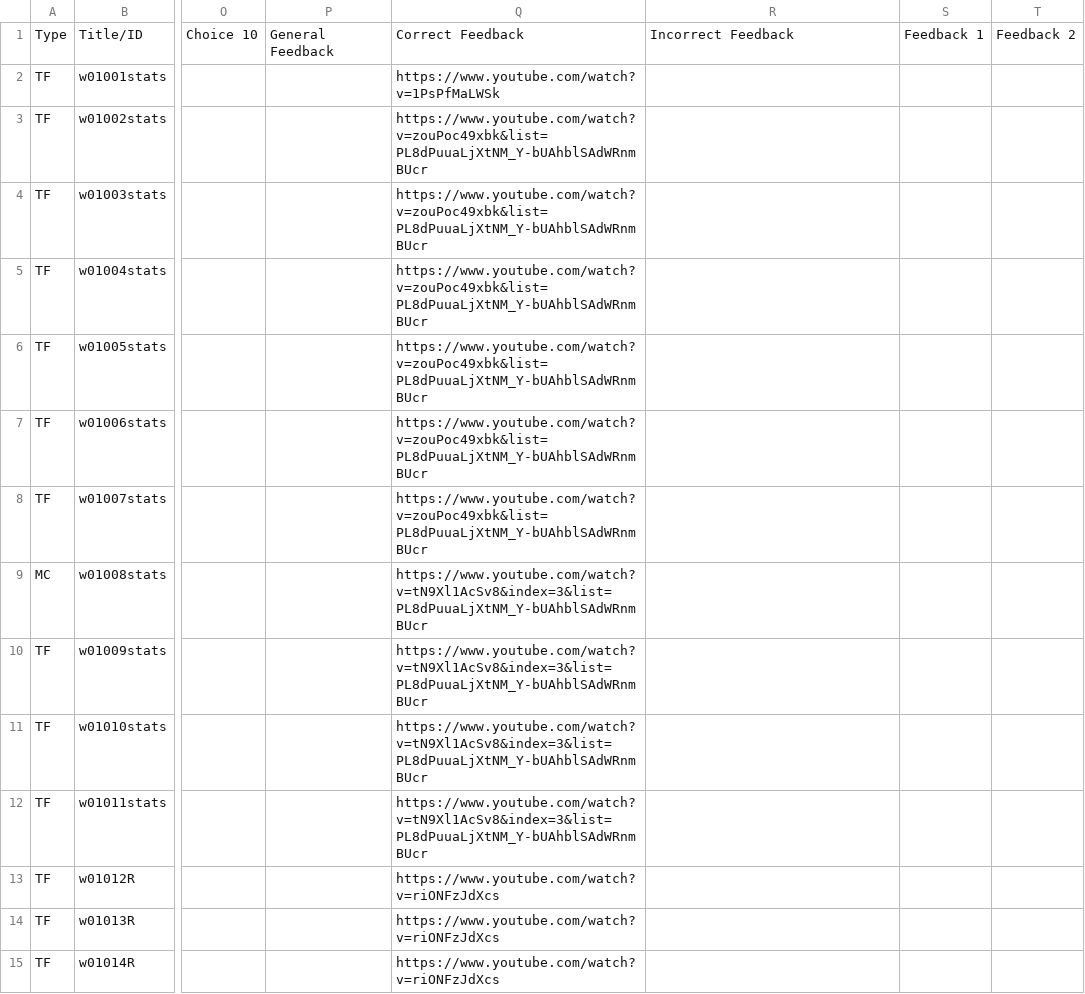
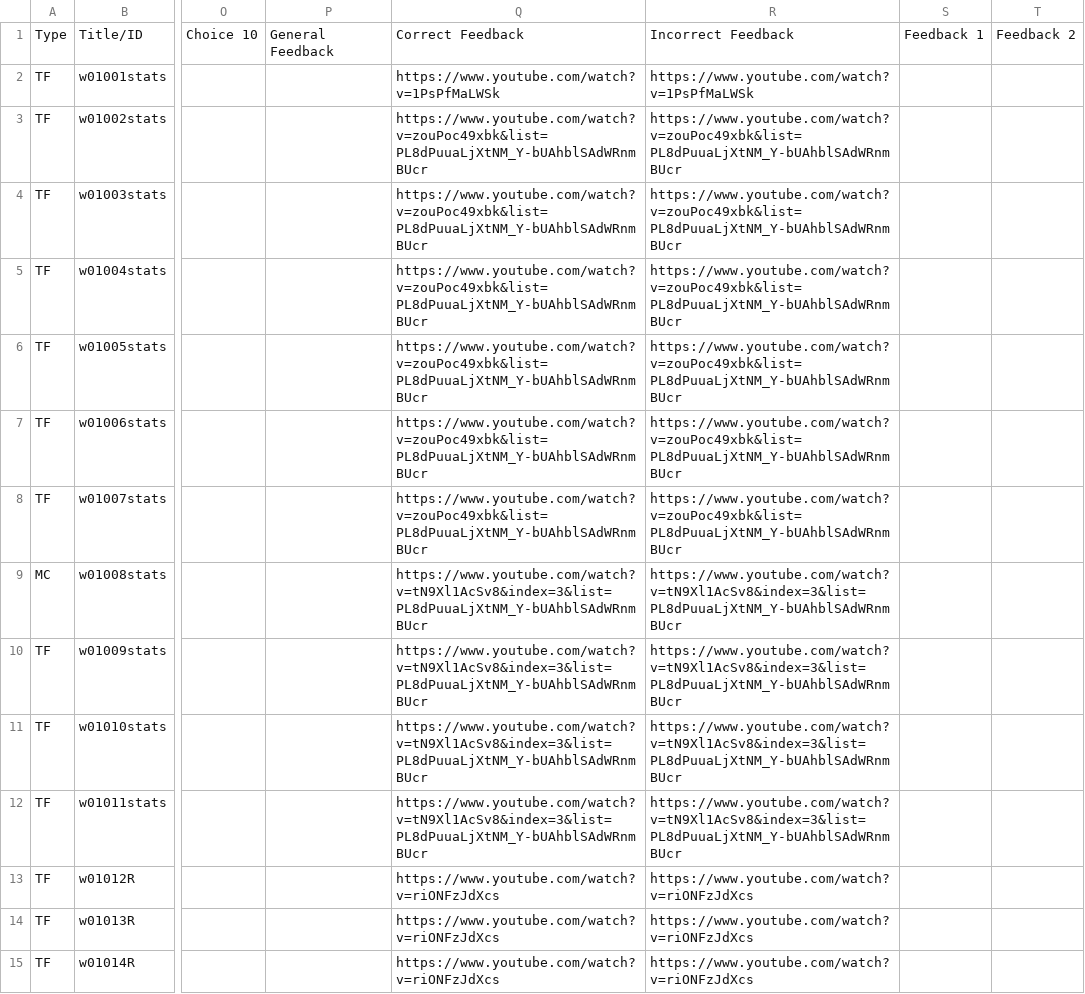
Before and after one commit to cmcntsh/statistics, a CSV file: materials/Week1Questions.csv, drawn as a sheet; only a part is shown, gaps mark what is left out; the diff covers the shown part only; the diff names each change by its address in the sheet, - before the commit and + after, or states it on an @@ line.

Commit message:
update week 4 questions

```diff
--- a/materials/Week1Questions.csv
+++ b/materials/Week1Questions.csv
-R2: (empty)
+R2: https://www.youtube.com/watch?v=1PsPfMaLWSk
-R3:R8: (empty)
+R3:R8: https://www.youtube.com/watch?v=zouPoc49xbk&list=PL8dPuuaLjXtNM_Y-bUAhblSAdWRnmBUcr
-R9:R12: (empty)
+R9:R12: https://www.youtube.com/watch?v=tN9Xl1AcSv8&index=3&list=PL8dPuuaLjXtNM_Y-bUAhblSAdWRnmBUcr
-R13:R15: (empty)
+R13:R15: https://www.youtube.com/watch?v=riONFzJdXcs
```
Also changed, not shown: 114 edited cells elsewhere in this file, materials/Week4Questions.csv.
